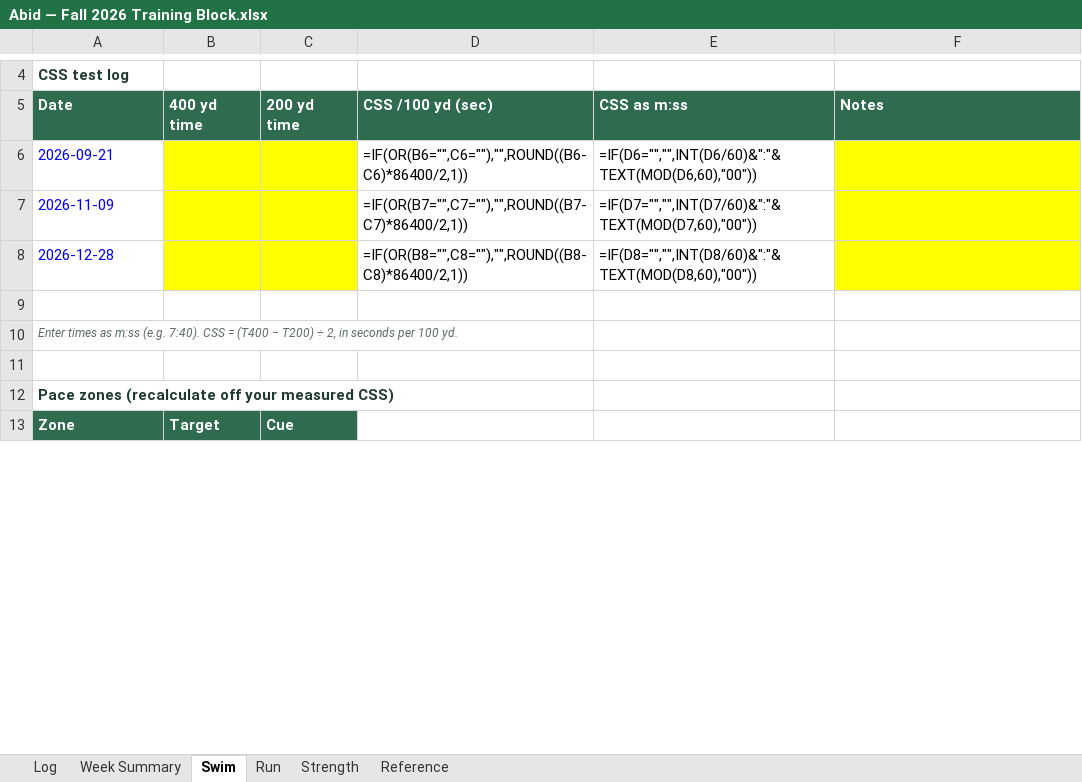
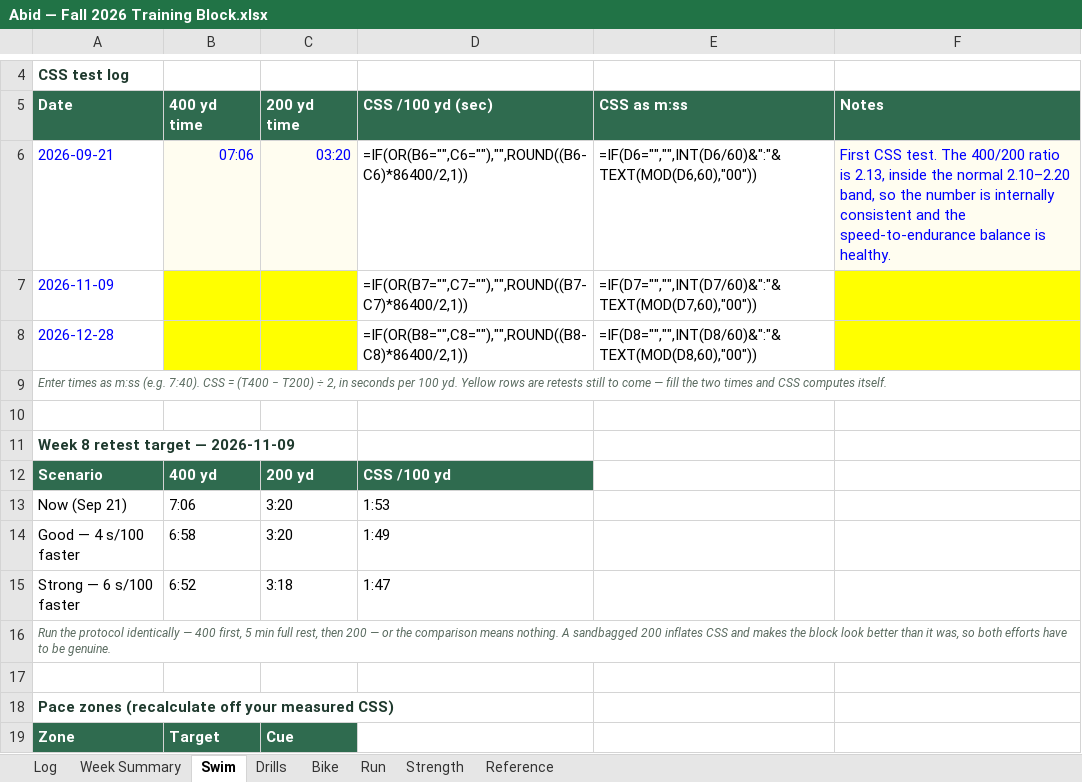
Before and after one commit to abidrahman/abid-workouts, an Excel workbook: Abid — Fall 2026 Training Block.xlsx, sheet Swim, drawn as a sheet; only a part is shown, gaps mark what is left out; values as stored, in another font and other column widths than the file's, no borders; formulas without a stored value are shown as written; addresses are those after the commit; the diff covers the shown part only; the diff names each change by its address in the sheet, - before the commit and + after, or states it on an @@ line.

```diff
--- a/Abid — Fall 2026 Training Block.xlsx (sheet Swim)
+++ b/Abid — Fall 2026 Training Block.xlsx (sheet Swim)
+sheet tab: Drills
+sheet tab: Bike
-B6 (400 yd time): (empty)
+B6 (400 yd time): 07:06
-B6:C6 fill: #FFFF00
+B6:C6 fill: #FFFDF0
-C6 (200 yd time): (empty)
+C6 (200 yd time): 03:20
-F6 (Notes): (empty)
+F6 (Notes): First CSS test. The 400/200 ratio is 2.13, inside the normal 2.10–2.20 band, so the number is internally consistent and the speed-to-endurance balance is healthy.
-F6 fill: #FFFF00
+F6 fill: #FFFDF0
+row 9: Enter times as m:ss (e.g. 7:40). CSS = (T400 − T200) ÷ 2, in seconds per 100 yd. Yellow rows are retests still to come — fill the two times and CSS computes itself.
-A11 (Date): Enter times as m:ss (e.g. 7:40). CSS = (T400 − T200) ÷ 2, in seconds per 100 yd.
+A11 (Date): Week 8 retest target — 2026-11-09
@@ A11 bold: off → on, italic: on → off, text colour: #5A6B60 → #1F3A2E, text size: larger @@
+row 12: Scenario | 400 yd | 200 yd | CSS /100 yd
+row 13: Now (Sep 21) | 7:06 | 3:20 | 1:53
+row 14: Good — 4 s/100 faster | 6:58 | 3:20 | 1:49
+row 15: Strong — 6 s/100 faster | 6:52 | 3:18 | 1:47
+row 16: Run the protocol identically — 400 first, 5 min full rest, then 200 — or the comparison means nothing. A sandbagged 200 inflates CSS and makes the block look better than it was, so both efforts have to be genuine.
```
Also changed, not shown: 20 edited cells elsewhere in this sheet, sheet Log, sheet Strength, sheet Reference, 3 other files.
